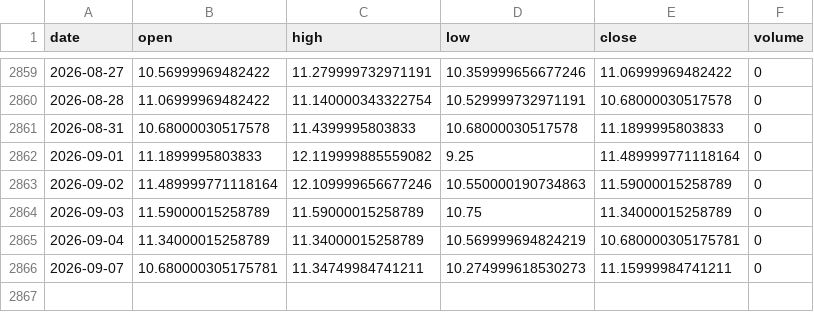
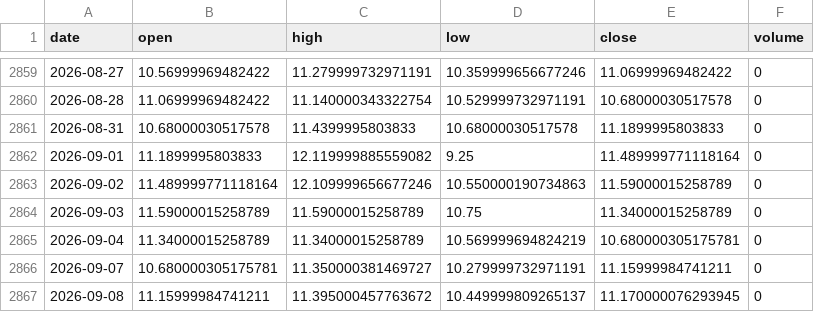
Before and after one commit to zetaaztra/David-ML, a CSV file: data/vix_daily.csv, drawn as a sheet; only a part is shown, gaps mark what is left out.

Commit message:
Auto-sync: Market data update 2026-09-08 07:57

```diff
--- a/data/vix_daily.csv
+++ b/data/vix_daily.csv
@@ -2865,2 +2865,3 @@ date,open,high,low,close,volume
 2026-09-04,11.34000015258789,11.34000015258789,10.569999694824219,10.680000305175781,0
-2026-09-07,10.680000305175781,11.34749984741211,10.274999618530273,11.15999984741211,0
+2026-09-07,10.680000305175781,11.350000381469727,10.279999732971191,11.15999984741211,0
+2026-09-08,11.15999984741211,11.395000457763672,10.449999809265137,11.170000076293945,0
```
Also changed, not shown: data/nifty_daily.csv.
